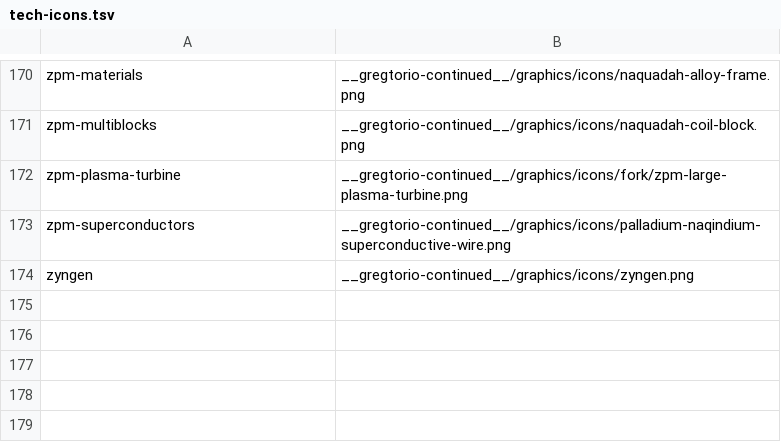
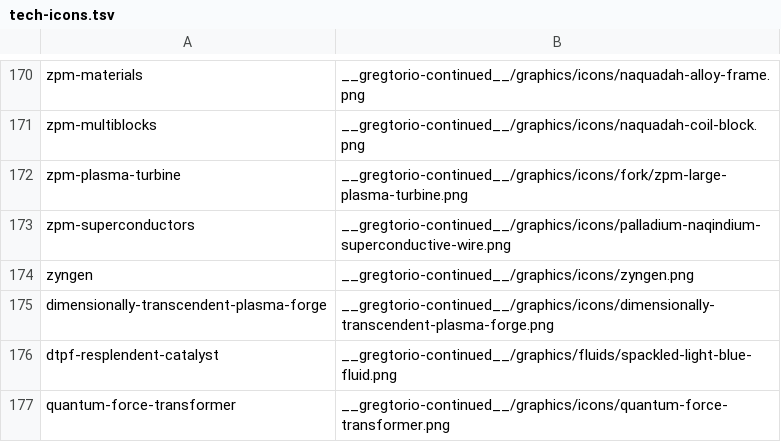
Before and after one commit to Rykon00/Gregtorio, a TSV file: tools/tech-icons.tsv, drawn as a sheet; only a part is shown, gaps mark what is left out; the diff names each change by its address in the sheet, - before the commit and + after, or states it on an @@ line.

```diff
--- a/tools/tech-icons.tsv
+++ b/tools/tech-icons.tsv
+row 175: dimensionally-transcendent-plasma-forge | __gregtorio-continued__/graphics/icons/dimensionally-transcendent-plasma-forge.png
+row 176: dtpf-resplendent-catalyst | __gregtorio-continued__/graphics/fluids/spackled-light-blue-fluid.png
+row 177: quantum-force-transformer | __gregtorio-continued__/graphics/icons/quantum-force-transformer.png
```
Also changed, not shown: 24 other files.
